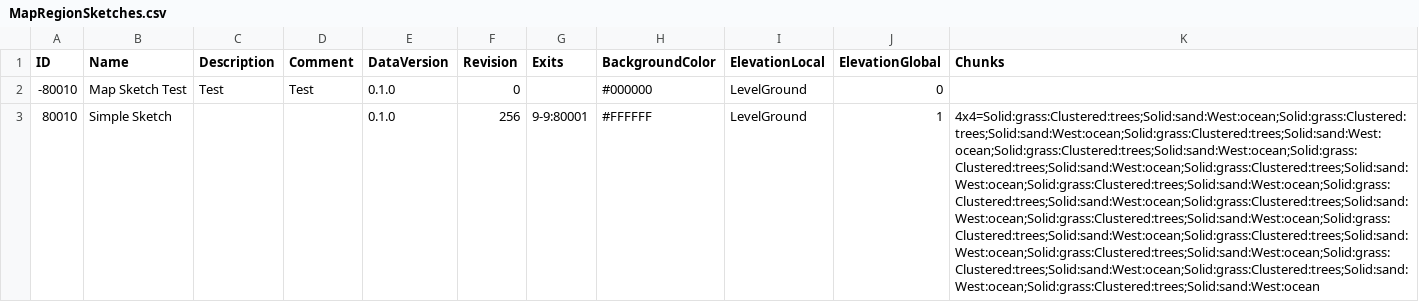
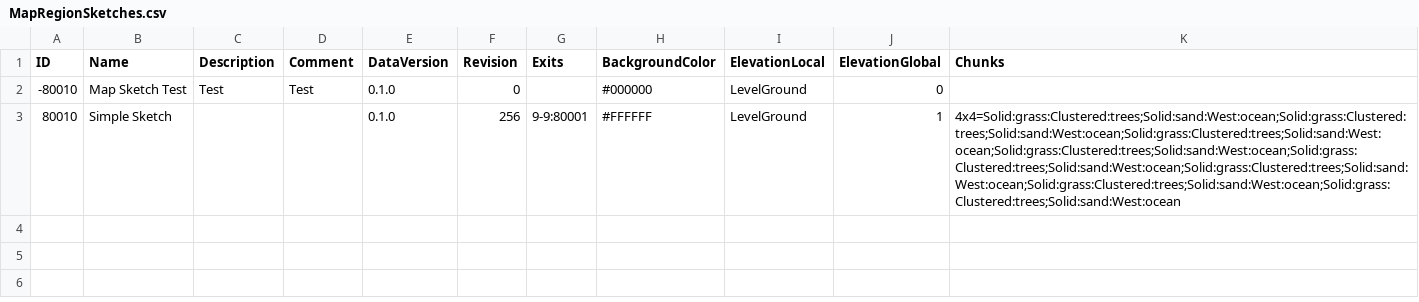
Before and after one commit to mxashlynn/Parquet, a CSV file: Designer/MapRegionSketches.csv, drawn as a sheet; the diff names each change by its address in the sheet, - before the commit and + after, or states it on an @@ line.

```diff
--- a/Designer/MapRegionSketches.csv
+++ b/Designer/MapRegionSketches.csv
-K3 (Chunks): 4x4=Solid:grass:Clustered:trees;Solid:sand:West:ocean;Solid:grass:Clustered:trees;Solid:sand:West:ocean;Solid:grass:Clustered:trees;Solid:sand:West:ocean;Solid:grass:Clustered:trees;Solid:sand:West:ocean;Solid:grass:Clustered:trees;Solid:sand:West:ocean;Solid:grass:Clustered:trees;Solid:sand:West:ocean;Solid:grass:Clustered:trees;Solid:sand:West:ocean;Solid:grass:Clustered:trees;Solid:sand:West:ocean;Solid:grass:Clustered:trees;Solid:sand:West:ocean;Solid:grass:Clustered:trees;Solid:sand:West:ocean;Solid:grass:Clustered:trees;Solid:sand:West:ocean;Solid:grass:Clustered:trees;Solid:sand:West:ocean;Solid:grass:Clustered:trees;Solid:sand:West:ocean;Solid:grass:Clustered:trees;Solid:sand:West:ocean;Solid:grass:Clustered:trees;Solid:sand:West:ocean;Solid:grass:Clustered:trees;Solid:sand:West:ocean
+K3 (Chunks): 4x4=Solid:grass:Clustered:trees;Solid:sand:West:ocean;Solid:grass:Clustered:trees;Solid:sand:West:ocean;Solid:grass:Clustered:trees;Solid:sand:West:ocean;Solid:grass:Clustered:trees;Solid:sand:West:ocean;Solid:grass:Clustered:trees;Solid:sand:West:ocean;Solid:grass:Clustered:trees;Solid:sand:West:ocean;Solid:grass:Clustered:trees;Solid:sand:West:ocean;Solid:grass:Clustered:trees;Solid:sand:West:ocean
```
Also changed, not shown: Designer/MapChunks.csv, Designer/MapRegions.csv.
